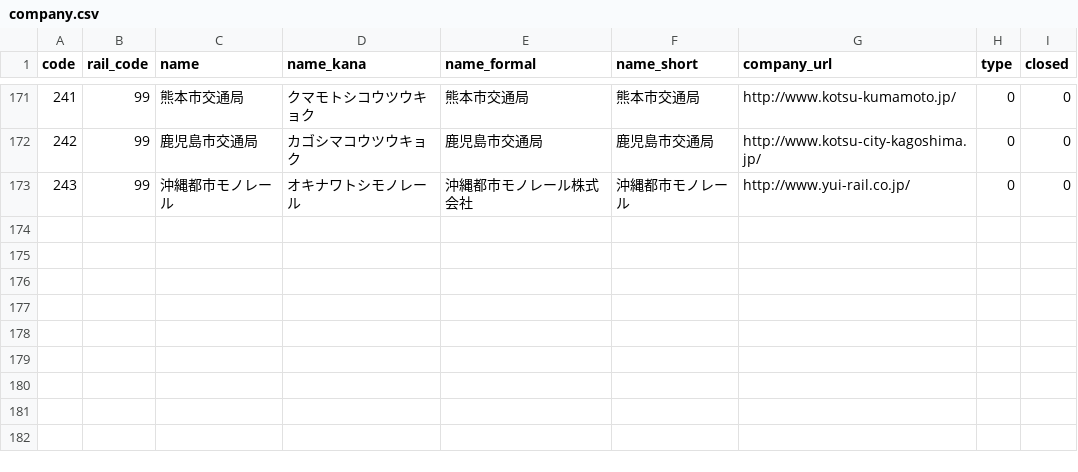
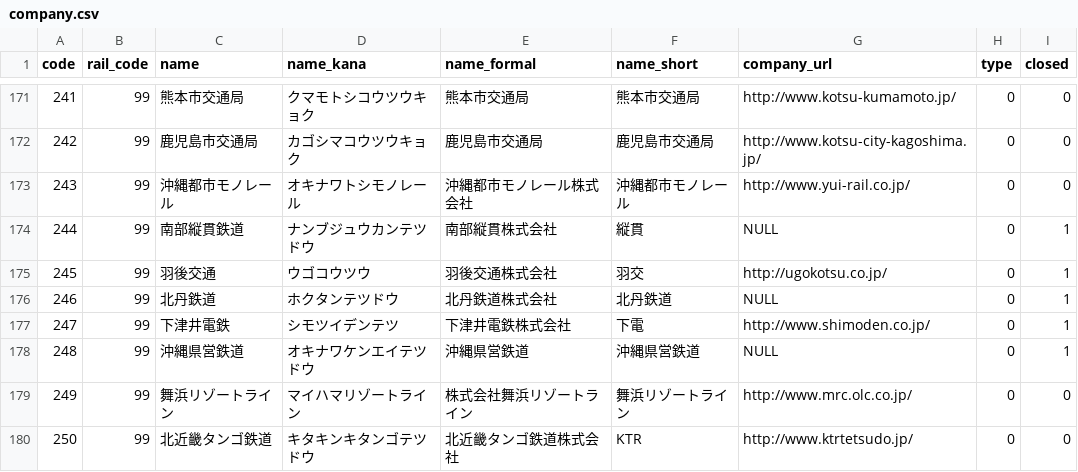
Before and after one commit to Seo-4d696b75/station_database, a CSV file: src/company.csv, drawn as a sheet; only a part is shown, gaps mark what is left out.

Commit message:
[update] company
廃線に関して鉄道会社レコードを追加
'closed'属性に関しては、現役な鉄道事業を現在地点で有しているかで決める。上下分離などで鉄道施設のみ所有でも現役とした

```diff
--- a/src/company.csv
+++ b/src/company.csv
@@ -173 +173,8 @@ code,rail_code,name,name_kana,name_formal,name_short,company_url,type,closed
 243,99,沖縄都市モノレール,オキナワトシモノレール,沖縄都市モノレール株式会社,沖縄都市モノレール,http://www.yui-rail.co.jp/,0,0
+244,99,南部縦貫鉄道,ナンブジュウカンテツドウ,南部縦貫株式会社,縦貫,NULL,0,1
+245,99,羽後交通,ウゴコウツウ,羽後交通株式会社,羽交,http://ugokotsu.co.jp/,0,1
+246,99,北丹鉄道,ホクタンテツドウ,北丹鉄道株式会社,北丹鉄道,NULL,0,1
+247,99,下津井電鉄,シモツイデンテツ,下津井電鉄株式会社,下電,http://www.shimoden.co.jp/,0,1
+248,99,沖縄県営鉄道,オキナワケンエイテツドウ,沖縄県営鉄道,沖縄県営鉄道,NULL,0,1
+249,99,舞浜リゾートライン,マイハマリゾートライン,株式会社舞浜リゾートライン,舞浜リゾートライン,http://www.mrc.olc.co.jp/,0,0
+250,99,北近畿タンゴ鉄道,キタキンキタンゴテツドウ,北近畿タンゴ鉄道株式会社,KTR,http://www.ktrtetsudo.jp/,0,0
```
Also changed, not shown: src/line.csv.
